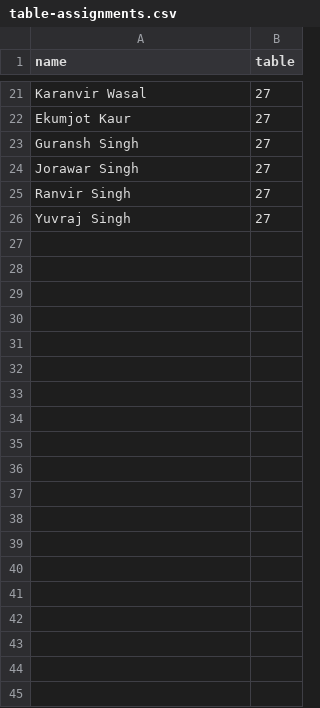
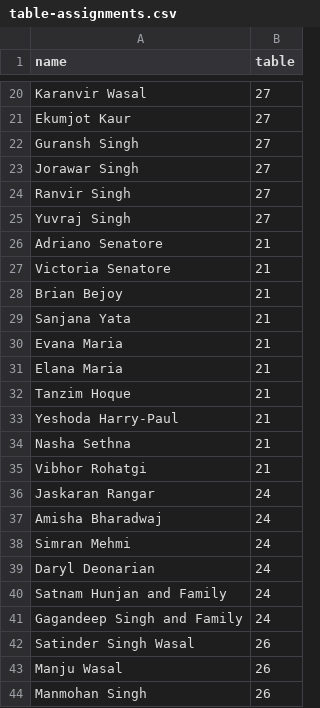
Before and after one commit to JaivirS/vyaah, a CSV file: public/table-assignments.csv, drawn as a sheet; only a part is shown, gaps mark what is left out; the diff covers the shown part only.

Commit message:
ss

```diff
--- a/public/table-assignments.csv
+++ b/public/table-assignments.csv
@@ -26 +25,20 @@ Ranvir Singh,27
 Yuvraj Singh,27
+Adriano Senatore,21
+Victoria Senatore,21
+Brian Bejoy,21
+Sanjana Yata,21
+Evana Maria,21
+Elana Maria,21
+Tanzim Hoque,21
+Yeshoda Harry-Paul,21
+Nasha Sethna,21
+Vibhor Rohatgi,21
+Jaskaran Rangar,24
+Amisha Bharadwaj,24
+Simran Mehmi,24
+Daryl Deonarian,24
+Satnam Hunjan and Family,24
+Gagandeep Singh and Family,24
+Satinder Singh Wasal,26
+Manju Wasal,26
+Manmohan Singh,26
```
Also changed, not shown: 41 added rows, 1 removed row and 3 edited cells elsewhere in this file.
